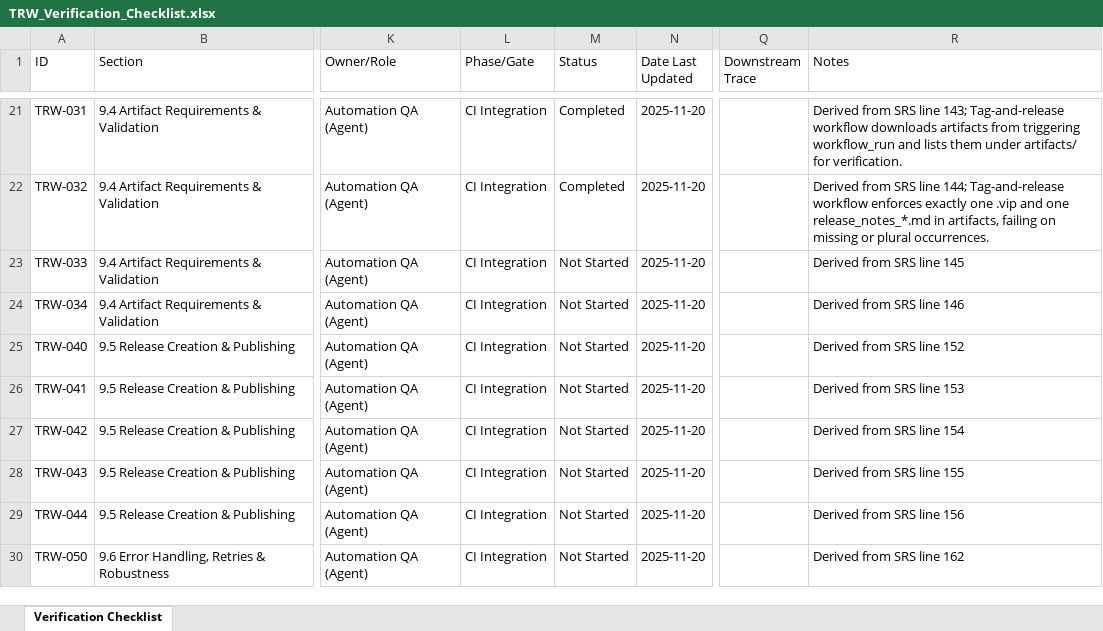
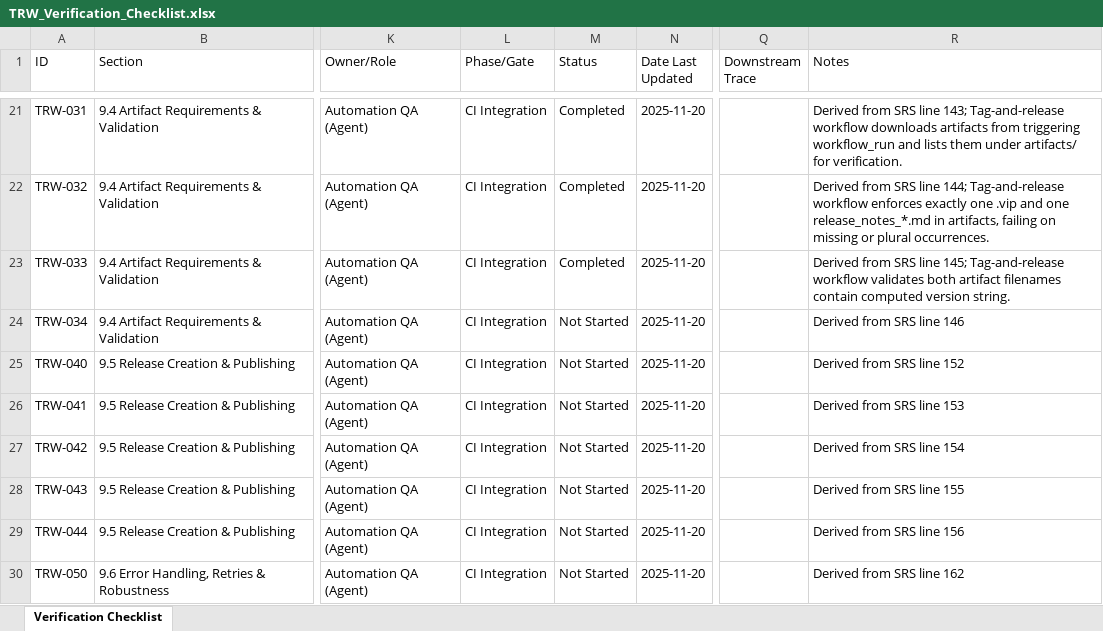
Before and after one commit to LabVIEW-Community-CI-CD/labview-icon-editor-sandbox, an Excel workbook: docs/requirements/TRW_Verification_Checklist.xlsx, sheet Verification Checklist, drawn as a sheet; only a part is shown, gaps mark what is left out; values as stored, in another font and other column widths than the file's, no borders; the diff names each change by its address in the sheet, - before the commit and + after, or states it on an @@ line.

```diff
--- a/docs/requirements/TRW_Verification_Checklist.xlsx (sheet Verification Checklist)
+++ b/docs/requirements/TRW_Verification_Checklist.xlsx (sheet Verification Checklist)
-M23 (Status): Not Started
+M23 (Status): Completed
-R23 (Notes): …SRS line 145
+R23 (Notes): …SRS line 145; Tag-and-release workflow validates both artifact filenames contain computed version string.
```
Also changed, not shown: 2 other files.
